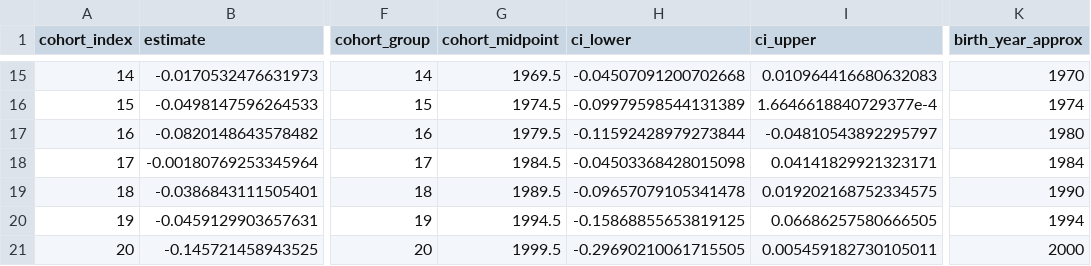
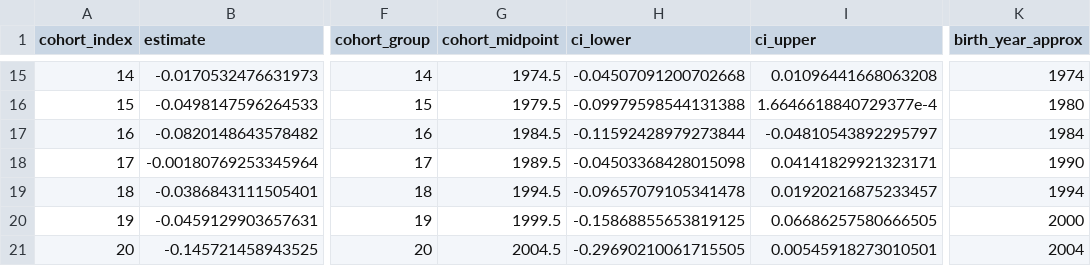
Before and after one commit to clkuryla/srh, a CSV file: output/apc/apci/apci_cohort_avgs_brfss.csv, drawn as a sheet; only a part is shown, gaps mark what is left out; the diff covers the shown part only; the diff names each change by its address in the sheet, - before the commit and + after, or states it on an @@ line.

```diff
--- a/output/apc/apci/apci_cohort_avgs_brfss.csv
+++ b/output/apc/apci/apci_cohort_avgs_brfss.csv
-G15 (cohort_midpoint): 1969.5
+G15 (cohort_midpoint): 1974.5
-I15 (ci_upper): 0.010964416680632083
+I15 (ci_upper): 0.01096441668063208
-K15 (birth_year_approx): 1970
+K15 (birth_year_approx): 1974
-G16 (cohort_midpoint): 1974.5
+G16 (cohort_midpoint): 1979.5
-H16 (ci_lower): -0.09979598544131389
+H16 (ci_lower): -0.09979598544131388
-K16 (birth_year_approx): 1974
+K16 (birth_year_approx): 1980
-G17 (cohort_midpoint): 1979.5
+G17 (cohort_midpoint): 1984.5
-K17 (birth_year_approx): 1980
+K17 (birth_year_approx): 1984
-G18 (cohort_midpoint): 1984.5
+G18 (cohort_midpoint): 1989.5
-K18 (birth_year_approx): 1984
+K18 (birth_year_approx): 1990
-G19 (cohort_midpoint): 1989.5
+G19 (cohort_midpoint): 1994.5
-I19 (ci_upper): 0.019202168752334575
+I19 (ci_upper): 0.01920216875233457
-K19 (birth_year_approx): 1990
+K19 (birth_year_approx): 1994
-G20 (cohort_midpoint): 1994.5
+G20 (cohort_midpoint): 1999.5
-K20 (birth_year_approx): 1994
+K20 (birth_year_approx): 2000
-G21 (cohort_midpoint): 1999.5
+G21 (cohort_midpoint): 2004.5
-I21 (ci_upper): 0.005459182730105011
+I21 (ci_upper): 0.00545918273010501
-K21 (birth_year_approx): 2000
+K21 (birth_year_approx): 2004
```
Also changed, not shown: 31 edited cells elsewhere in this file, output/apc/apci/apci_cohort_avgs_cps.csv, output/apc/apci/apci_cohort_avgs_meps.csv, 53 other files.
